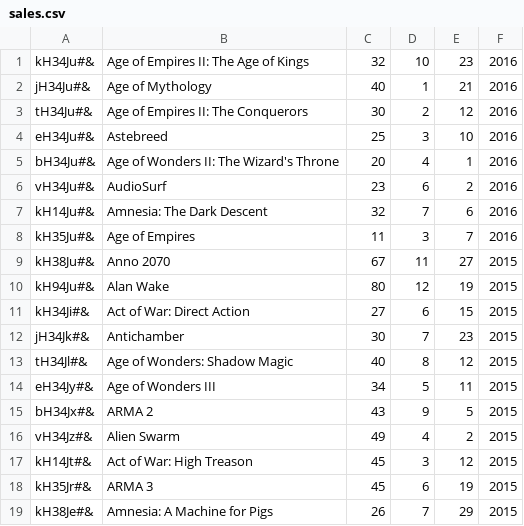
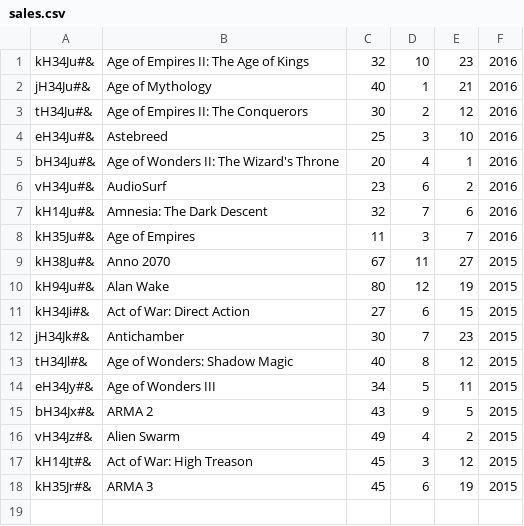
Before and after one commit to CodecoolBP/progbasics-lightweight-erp-project-derp, a CSV file: sales/sales.csv, drawn as a sheet; the diff names each change by its address in the sheet, - before the commit and + after, or states it on an @@ line.

```diff
--- a/sales/sales.csv
+++ b/sales/sales.csv
-row 19: kH38Je#& | Amnesia: A Machine for Pigs | 26 | 7 | 29 | 2015
```
Also changed, not shown: 1 other file.
